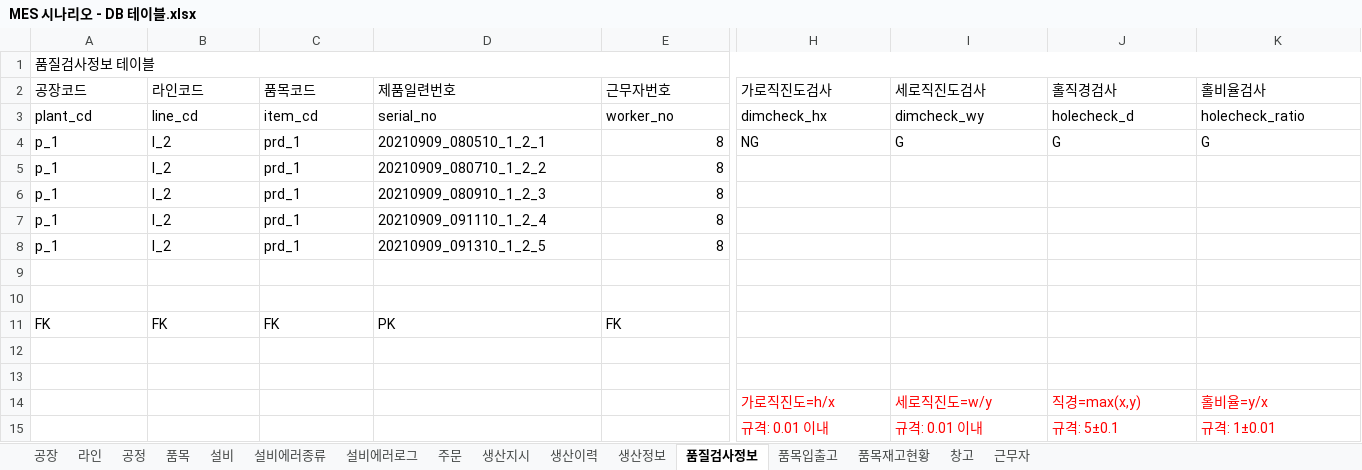
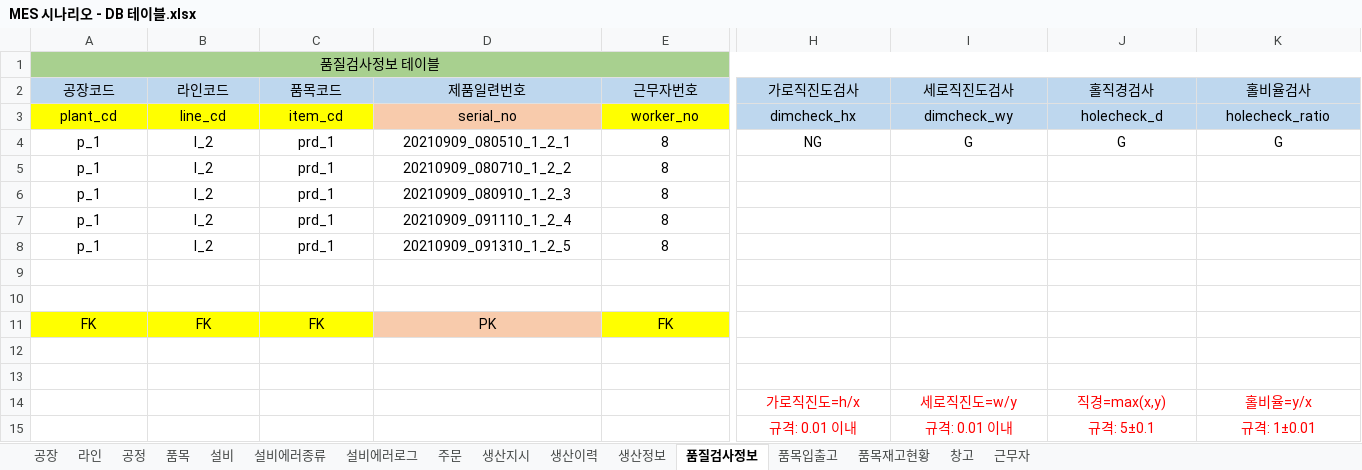
Before and after one commit to VertigoK/TH_MES, an Excel workbook: Description/MES 시나리오 - DB 테이블.xlsx, sheet 품질검사정보, drawn as a sheet; only a part is shown, gaps mark what is left out; values as stored, in another font and other column widths than the file's, no borders; the diff covers the shown part only; the diff names each change by its address in the sheet, - before the commit and + after, or states it on an @@ line.

```diff
--- a/Description/MES 시나리오 - DB 테이블.xlsx (sheet 품질검사정보)
+++ b/Description/MES 시나리오 - DB 테이블.xlsx (sheet 품질검사정보)
-A1 alignment: left
+A1 alignment: center
-A1:K1 fill: none
+A1:K1 fill: #A8D08F
-A2:K3 alignment: left
+A2:K3 alignment: center
-A2:K2 fill: none
+A2:K2 fill: #BED7EE
-A3:C3 fill: none
+A3:C3 fill: #FFFF00
-D3 fill: none
+D3 fill: #F8CBAC
-E3 fill: none
+E3 fill: #FFFF00
-H3:K3 fill: none
+H3:K3 fill: #BED7EE
-A4:D8 alignment: left
+A4:D8 alignment: center
-E4:E8 alignment: right
+E4:E8 alignment: center
-H4:K4 alignment: left
+H4:K4 alignment: center
-A11:E11 alignment: left
+A11:E11 alignment: center
-A11:C11 fill: none
+A11:C11 fill: #FFFF00
-D11 fill: none
+D11 fill: #F8CBAC
-E11 fill: none
+E11 fill: #FFFF00
-H14:K14 alignment: left
+H14:K14 alignment: center
-H15:K15 alignment: left
+H15:K15 alignment: center
```
Also changed, not shown: cell formats elsewhere in this sheet, sheet 설비, sheet 근무자, sheet 품목재고현황, sheet 창고, sheet 설비에러로그, sheet 공정, 9 more sheets, 1 other file.
